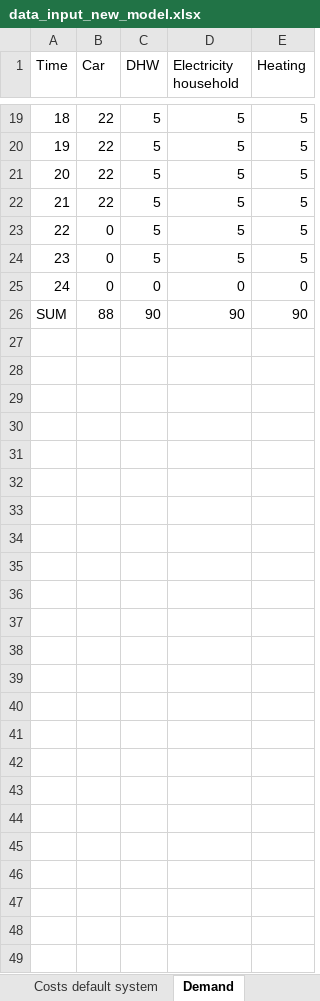
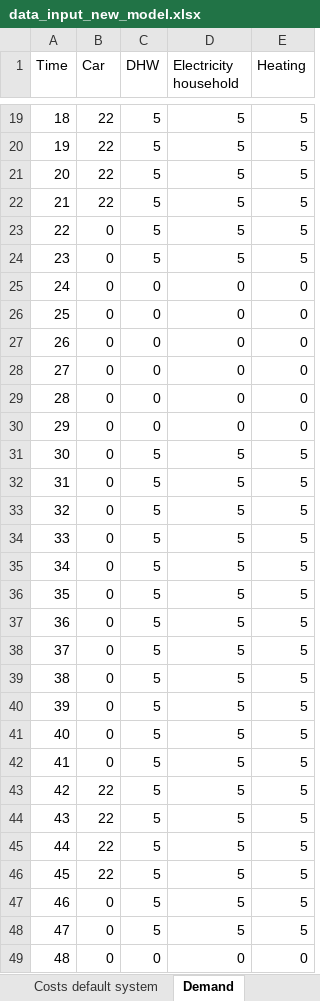
Before and after one commit to luisa-brueser/Optimization_Contracting, an Excel workbook: src/pv_optimizer_contracting/data_input_new_model.xlsx, sheet Demand, drawn as a sheet; only a part is shown, gaps mark what is left out; values as stored, in another font and other column widths than the file's, no borders; removed rows and columns are numbered as before the commit, all else as after; the diff names each change by its address in the sheet, - before the commit and + after, or states it on an @@ line.

```diff
--- a/src/pv_optimizer_contracting/data_input_new_model.xlsx (sheet Demand)
+++ b/src/pv_optimizer_contracting/data_input_new_model.xlsx (sheet Demand)
-row 26: SUM | 88 | 90 | 90 | 90
+row 26: 25 | 0 | 0 | 0 | 0
+row 27: 26 | 0 | 0 | 0 | 0
+row 28: 27 | 0 | 0 | 0 | 0
+row 29: 28 | 0 | 0 | 0 | 0
+row 30: 29 | 0 | 0 | 0 | 0
+row 31: 30 | 0 | 5 | 5 | 5
+row 32: 31 | 0 | 5 | 5 | 5
+row 33: 32 | 0 | 5 | 5 | 5
+row 34: 33 | 0 | 5 | 5 | 5
+row 35: 34 | 0 | 5 | 5 | 5
+row 36: 35 | 0 | 5 | 5 | 5
+row 37: 36 | 0 | 5 | 5 | 5
+row 38: 37 | 0 | 5 | 5 | 5
+row 39: 38 | 0 | 5 | 5 | 5
+row 40: 39 | 0 | 5 | 5 | 5
+row 41: 40 | 0 | 5 | 5 | 5
+row 42: 41 | 0 | 5 | 5 | 5
+row 43: 42 | 22 | 5 | 5 | 5
+row 44: 43 | 22 | 5 | 5 | 5
+row 45: 44 | 22 | 5 | 5 | 5
+row 46: 45 | 22 | 5 | 5 | 5
+row 47: 46 | 0 | 5 | 5 | 5
+row 48: 47 | 0 | 5 | 5 | 5
+row 49: 48 | 0 | 0 | 0 | 0
```
Also changed, not shown: sheet Irradiation and temperatur, sheet Sets, sheet General Data, 2 other files.
